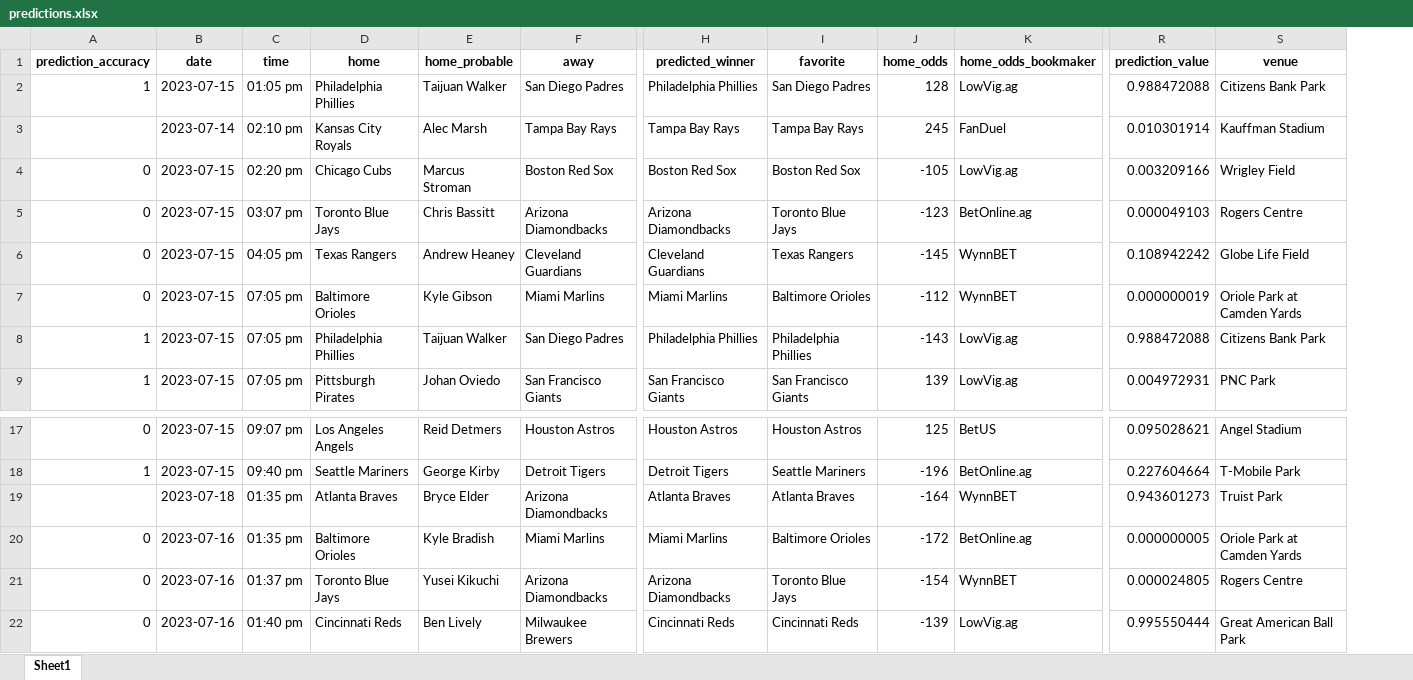
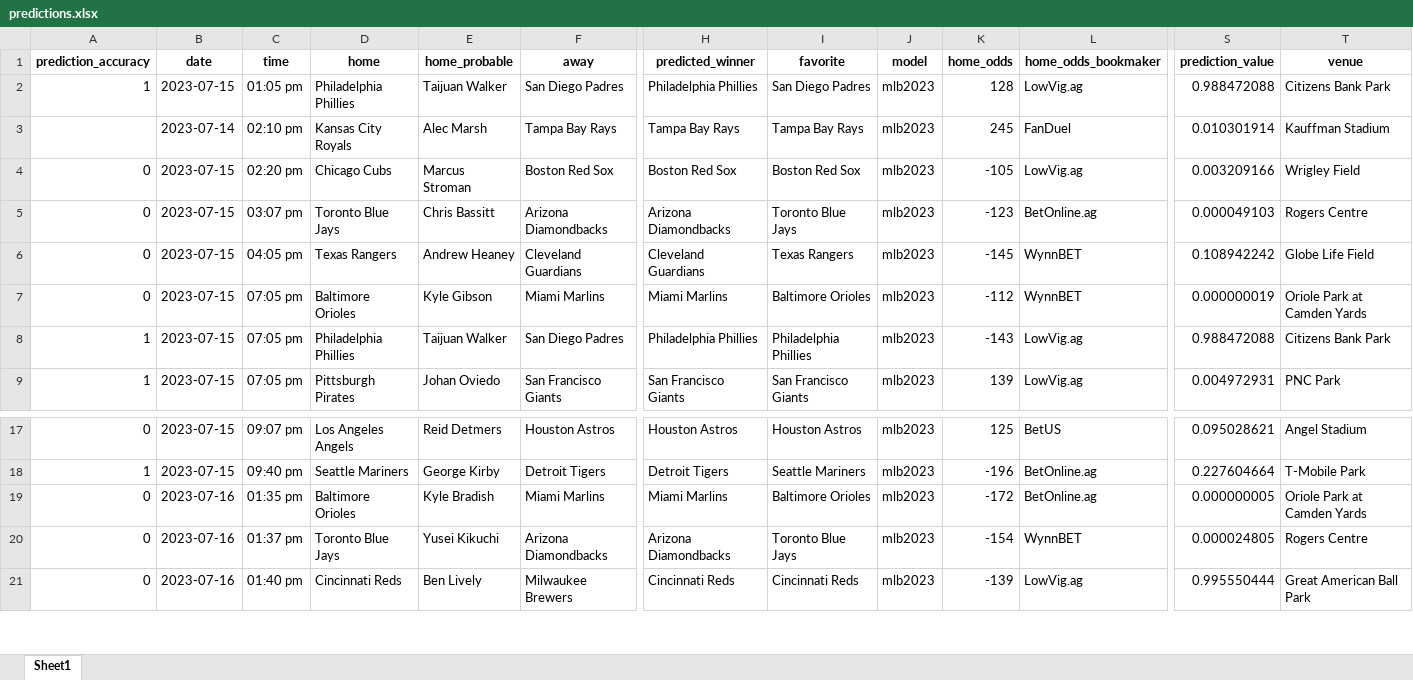
Before and after one commit to StevenDeFalco/predictMLB, an Excel workbook: data/predictions.xlsx, sheet Sheet1, drawn as a sheet; only a part is shown, gaps mark what is left out; values as stored, in another font and other column widths than the file's, no borders; removed rows and columns are numbered as before the commit, all else as after; rows hold the shown columns only; the diff covers the shown part only; the diff names each change by its address in the sheet, - before the commit and + after, or states it on an @@ line.

```diff
--- a/data/predictions.xlsx (sheet Sheet1)
+++ b/data/predictions.xlsx (sheet Sheet1)
+column J (model), rows 2-9: all mlb2023; rows 17-21: all mlb2023
-row 19:  | 2023-07-18 | 01:35 pm | Atlanta Braves | Bryce Elder | Arizona Diamondbacks | Atlanta Braves | Atlanta Braves | -164 | WynnBET | 0.943601273 | Truist Park
```
Also changed, not shown: 13 added rows, 5 removed rows, 21 edited cells and cell formats elsewhere in this sheet.
